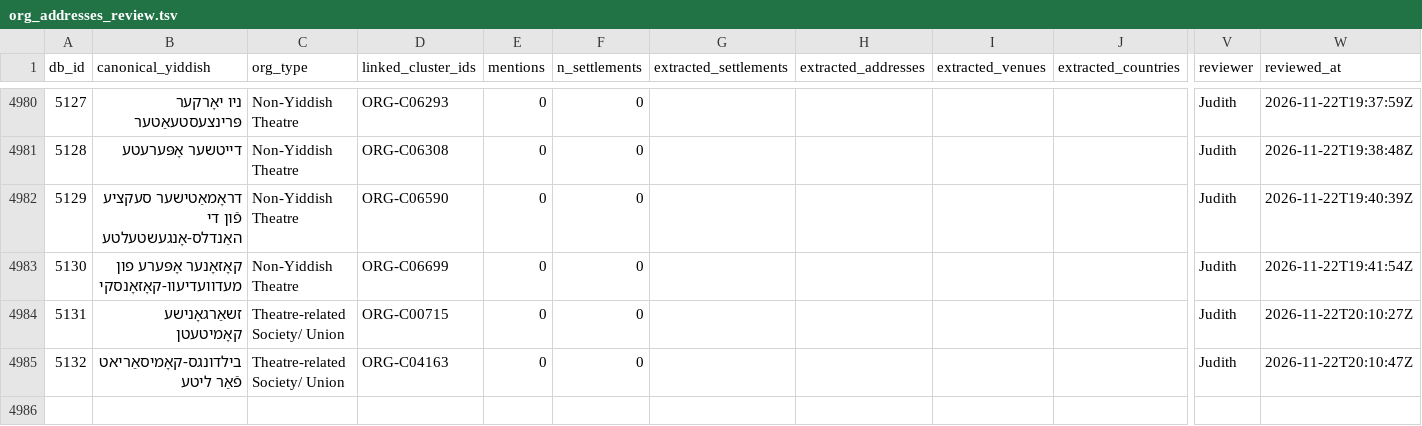
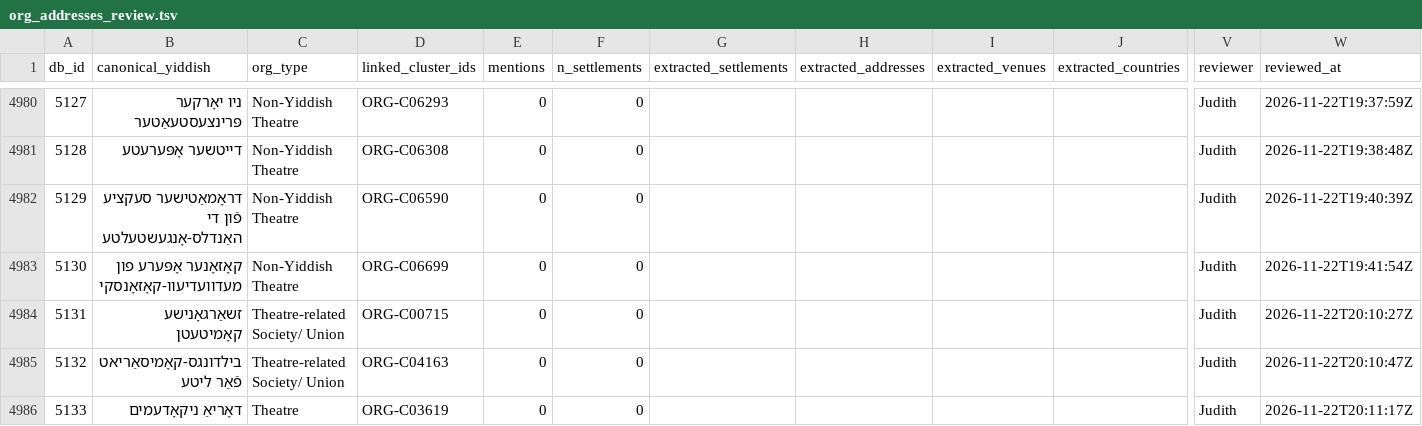
Before and after one commit to sinairusinek/Dybbuk, a TSV file: Zylbercweig/organizations/org_addresses_review.tsv, drawn as a sheet; only a part is shown, gaps mark what is left out; rows hold the shown columns only; the diff names each change by its address in the sheet, - before the commit and + after, or states it on an @@ line.

Commit message:
chore: append new org 5133 to addresses

```diff
--- a/Zylbercweig/organizations/org_addresses_review.tsv
+++ b/Zylbercweig/organizations/org_addresses_review.tsv
+row 4986: 5133 | דאָריאַ ניקאָדעמים | Theatre | ORG-C03619 | 0 | 0 |  |  |  |  | Judith | 2026-11-22T20:11:17Z
```
